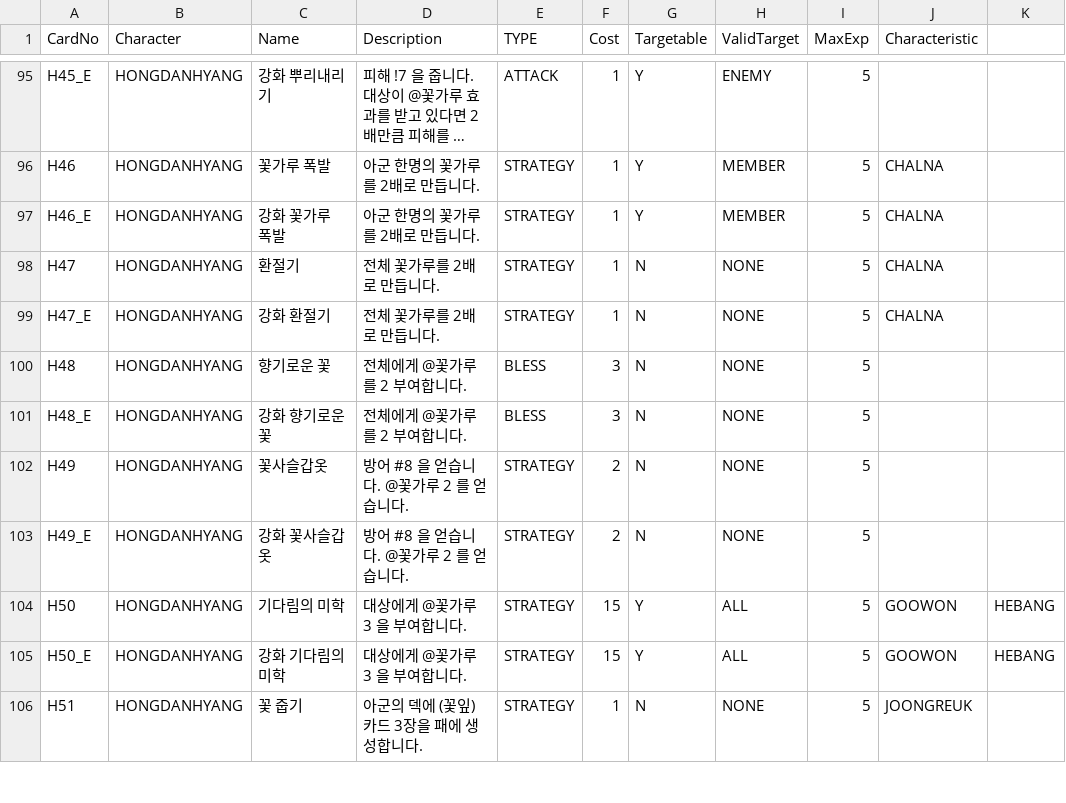
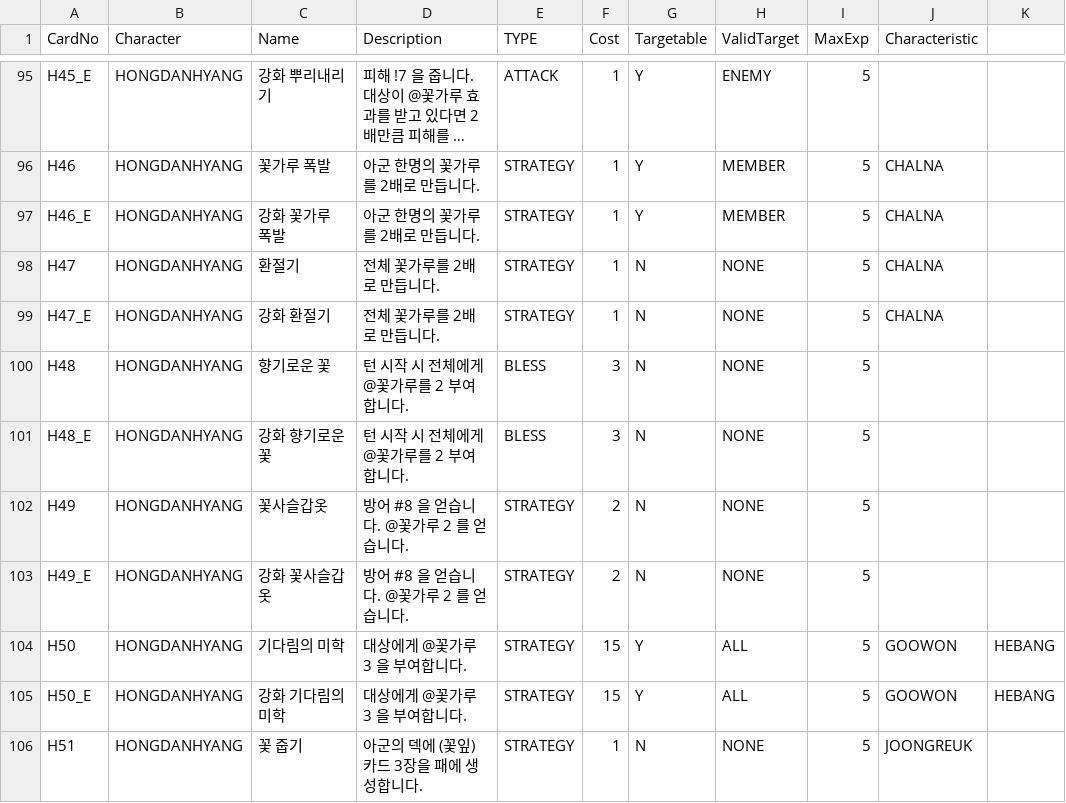
Before and after one commit to garrdip/BlackOcean, a CSV file: Assets/Resources/DBs/CardDB.csv, drawn as a sheet; only a part is shown, gaps mark what is left out; long unchanged cells end in ….

```diff
--- a/Assets/Resources/DBs/CardDB.csv
+++ b/Assets/Resources/DBs/CardDB.csv
@@ -99,4 +99,4 @@ H47,HONGDANHYANG,환절기,전체 꽃가루를 2배로 만듭니다.,STRATEGY,1,
 H47_E,HONGDANHYANG,강화 환절기,전체 꽃가루를 2배로 만듭니다.,STRATEGY,1,N,NONE,5,CHALNA,
-H48,HONGDANHYANG,향기로운 꽃,전체에게 @꽃가루를 2 부여합니다.,BLESS,3,N,NONE,5,,
-H48_E,HONGDANHYANG,강화 향기로운 꽃,전체에게 @꽃가루를 2 부여합니다.,BLESS,3,N,NONE,5,,
+H48,HONGDANHYANG,향기로운 꽃,턴 시작 시 전체에게 @꽃가루를 2 부여합니다.,BLESS,3,N,NONE,5,,
+H48_E,HONGDANHYANG,강화 향기로운 꽃,턴 시작 시 전체에게 @꽃가루를 2 부여합니다.,BLESS,3,N,NONE,5,,
 H49,HONGDANHYANG,꽃사슬갑옷,방어 #8 을 얻습니다. @꽃가루 2 를 얻습니다.,STRATEGY,2,N,NONE,5,,
```
Also changed, not shown: 6 other files.
